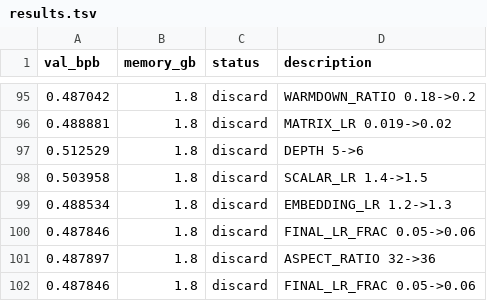
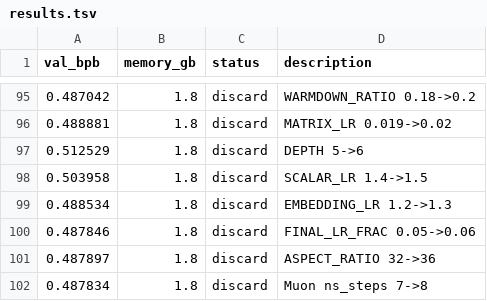
Before and after one commit to alexmorleyfinch/autoresearch-win-rtx, a TSV file: results.tsv, drawn as a sheet; only a part is shown, gaps mark what is left out.

```diff
--- a/results.tsv
+++ b/results.tsv
@@ -101,2 +101,2 @@ val_bpb	memory_gb	status	description
 0.487897	1.8	discard	ASPECT_RATIO 32->36
-0.487846	1.8	discard	FINAL_LR_FRAC 0.05->0.06
+0.487834	1.8	discard	Muon ns_steps 7->8
```
